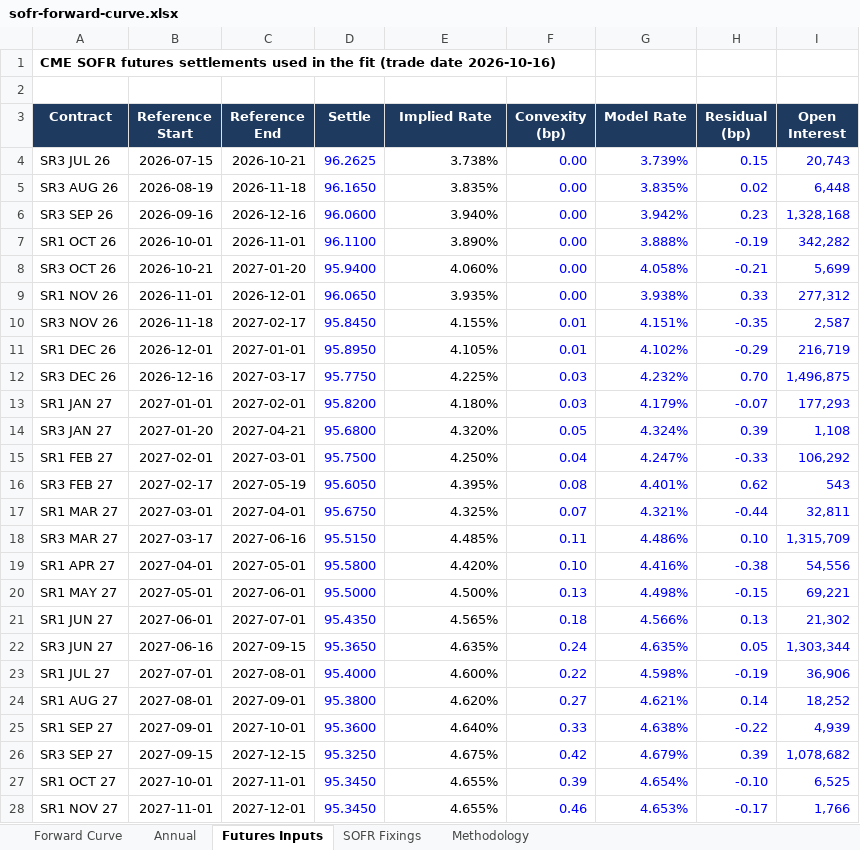
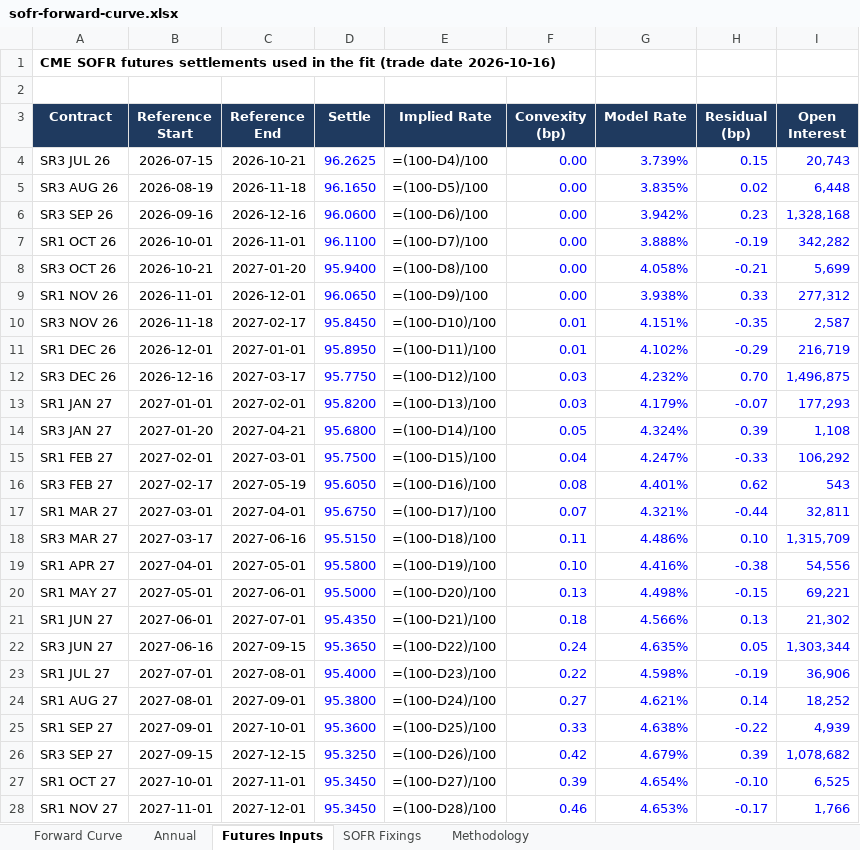
Before and after one commit to jkane-29/opensofr, an Excel workbook: output/downloads/sofr-forward-curve.xlsx, sheet Futures Inputs, drawn as a sheet; only a part is shown; values as stored, in another font and other column widths than the file's, no borders; formulas without a stored value are shown as written; the diff covers the shown part only; the diff names each change by its address in the sheet, - before the commit and + after, or states it on an @@ line.

```diff
--- a/output/downloads/sofr-forward-curve.xlsx (sheet Futures Inputs)
+++ b/output/downloads/sofr-forward-curve.xlsx (sheet Futures Inputs)
-E4 (Implied Rate): 3.738%
+E4 (Implied Rate): =(100-D4)/100
-E5 (Implied Rate): 3.835%
+E5 (Implied Rate): =(100-D5)/100
-E6 (Implied Rate): 3.940%
+E6 (Implied Rate): =(100-D6)/100
-E7 (Implied Rate): 3.890%
+E7 (Implied Rate): =(100-D7)/100
-E8 (Implied Rate): 4.060%
+E8 (Implied Rate): =(100-D8)/100
-E9 (Implied Rate): 3.935%
+E9 (Implied Rate): =(100-D9)/100
-E10 (Implied Rate): 4.155%
+E10 (Implied Rate): =(100-D10)/100
-E11 (Implied Rate): 4.105%
+E11 (Implied Rate): =(100-D11)/100
-E12 (Implied Rate): 4.225%
+E12 (Implied Rate): =(100-D12)/100
-E13 (Implied Rate): 4.180%
+E13 (Implied Rate): =(100-D13)/100
-E14 (Implied Rate): 4.320%
+E14 (Implied Rate): =(100-D14)/100
-E15 (Implied Rate): 4.250%
+E15 (Implied Rate): =(100-D15)/100
-E16 (Implied Rate): 4.395%
+E16 (Implied Rate): =(100-D16)/100
-E17 (Implied Rate): 4.325%
+E17 (Implied Rate): =(100-D17)/100
-E18 (Implied Rate): 4.485%
+E18 (Implied Rate): =(100-D18)/100
-E19 (Implied Rate): 4.420%
+E19 (Implied Rate): =(100-D19)/100
-E20 (Implied Rate): 4.500%
+E20 (Implied Rate): =(100-D20)/100
-E21 (Implied Rate): 4.565%
+E21 (Implied Rate): =(100-D21)/100
-E22 (Implied Rate): 4.635%
+E22 (Implied Rate): =(100-D22)/100
-E23 (Implied Rate): 4.600%
+E23 (Implied Rate): =(100-D23)/100
-E24 (Implied Rate): 4.620%
+E24 (Implied Rate): =(100-D24)/100
-E25 (Implied Rate): 4.640%
+E25 (Implied Rate): =(100-D25)/100
-E26 (Implied Rate): 4.675%
+E26 (Implied Rate): =(100-D26)/100
-E27 (Implied Rate): 4.655%
+E27 (Implied Rate): =(100-D27)/100
-E28 (Implied Rate): 4.655%
+E28 (Implied Rate): =(100-D28)/100
```
Also changed, not shown: 34 edited cells elsewhere in this sheet, sheet Forward Curve, sheet SOFR Fixings, sheet Annual, charts or pictures, 5 other files.
